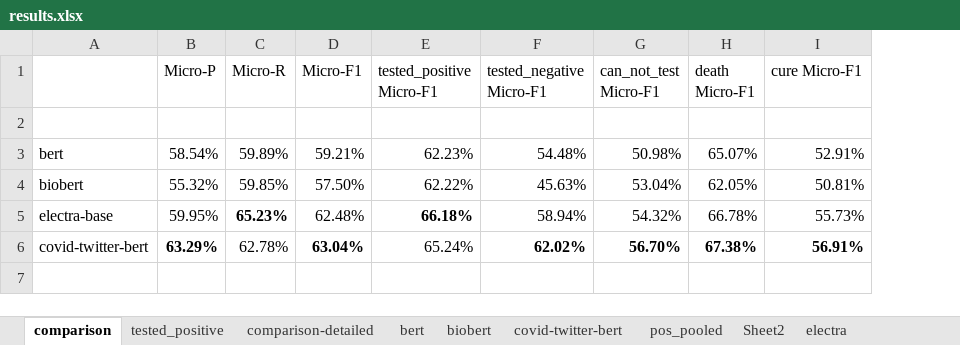
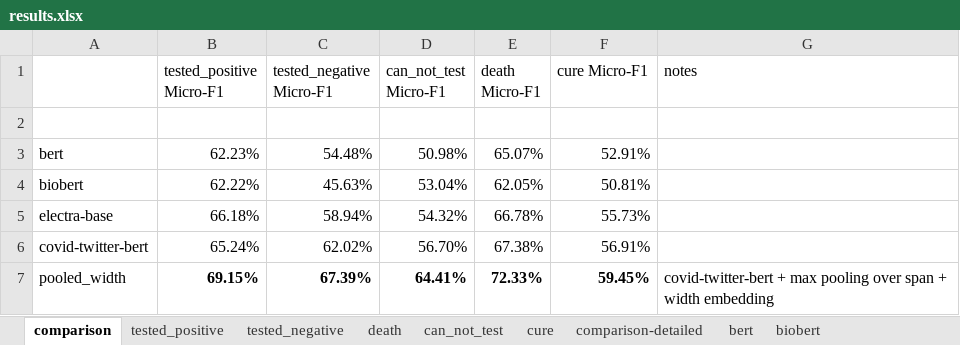
Before and after one commit to Supermaxman/extract_COVID19_events_from_Twitter, an Excel workbook: results/results.xlsx, sheet comparison, drawn as a sheet; values as stored, in another font and other column widths than the file's, no borders; removed rows and columns are numbered as before the commit, all else as after; the diff names each change by its address in the sheet, - before the commit and + after, or states it on an @@ line.

Commit message:
Added pooling type

```diff
--- a/results/results.xlsx (sheet comparison)
+++ b/results/results.xlsx (sheet comparison)
+sheet tab: tested_negative
+sheet tab: death
+sheet tab: can_not_test
+sheet tab: cure
-column B (Micro-P), rows 3-6: 58.54% | 55.32% | 59.95% | 63.29%
-column C (Micro-R), rows 3-6: 59.89% | 59.85% | 65.23% | 62.78%
-column D (Micro-F1), rows 3-6: 59.21% | 57.50% | 62.48% | 63.04%
+column G (notes), empty
-B5 bold: on
+B5 bold: off
-C6:F6 bold: on
+C6:F6 bold: off
+row 7: pooled_width | 69.15% | 67.39% | 64.41% | 72.33% | 59.45% | covid-twitter-bert + max pooling over span + width embedding
```
Also changed, not shown: sheet tested_positive, 7 other files.
